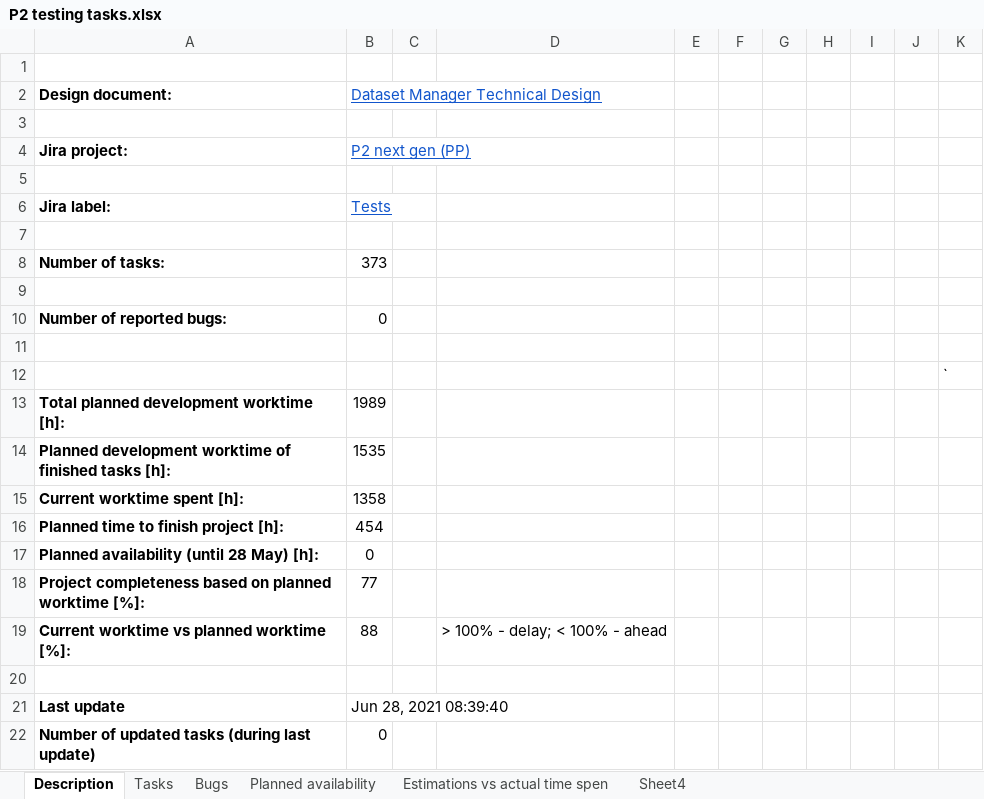
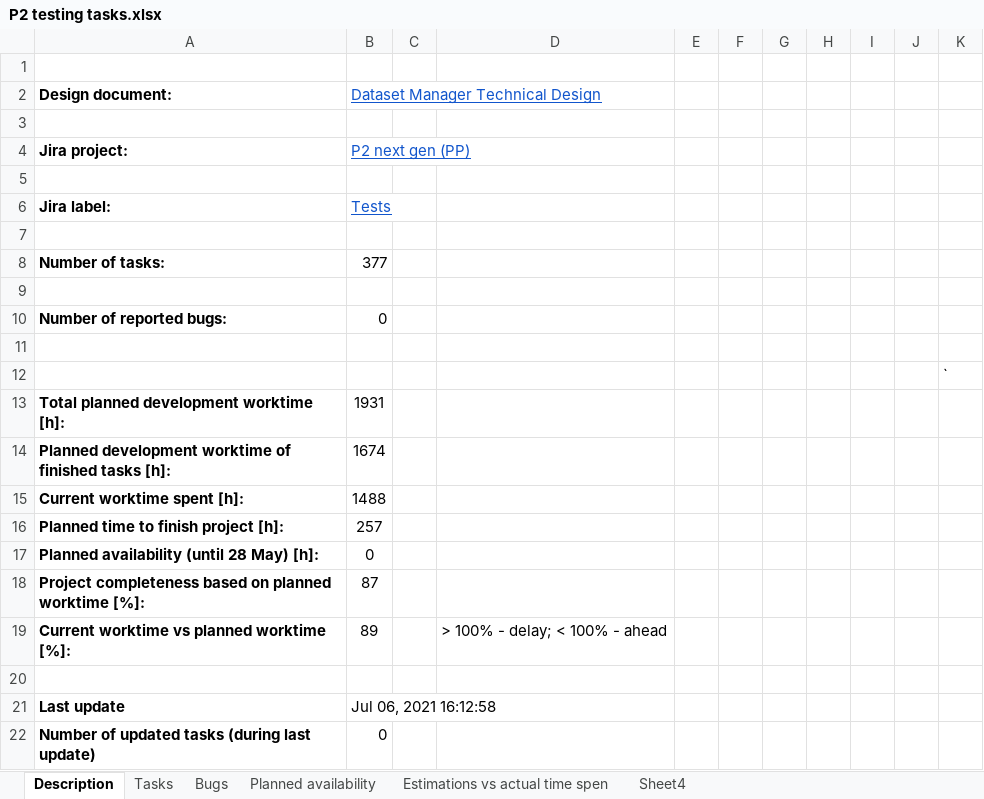
Before and after one commit to wazart0/PMt, an Excel workbook: backend/connectors/workspace/P2 testing tasks.xlsx, sheet Description, drawn as a sheet; values as stored, in another font and other column widths than the file's, no borders; the diff names each change by its address in the sheet, - before the commit and + after, or states it on an @@ line.

```diff
--- a/backend/connectors/workspace/P2 testing tasks.xlsx (sheet Description)
+++ b/backend/connectors/workspace/P2 testing tasks.xlsx (sheet Description)
-B8 (Dataset Manager Technical Design): 373
+B8 (Dataset Manager Technical Design): 377
-B13 (Dataset Manager Technical Design): 1989
+B13 (Dataset Manager Technical Design): 1931
-B14 (Dataset Manager Technical Design): 1535
+B14 (Dataset Manager Technical Design): 1674
-B15 (Dataset Manager Technical Design): 1358
+B15 (Dataset Manager Technical Design): 1488
-B16 (Dataset Manager Technical Design): 454
+B16 (Dataset Manager Technical Design): 257
-B18 (Dataset Manager Technical Design): 77
+B18 (Dataset Manager Technical Design): 87
-B19 (Dataset Manager Technical Design): 88
+B19 (Dataset Manager Technical Design): 89
-B21 (Dataset Manager Technical Design): Jun 28, 2021 08:39:40
+B21 (Dataset Manager Technical Design): Jul 06, 2021 16:12:58
```
Also changed, not shown: sheet Tasks, backend/connectors/workspace/P2 v3 Replatforming Tasks List.xlsx, 9 other files.
